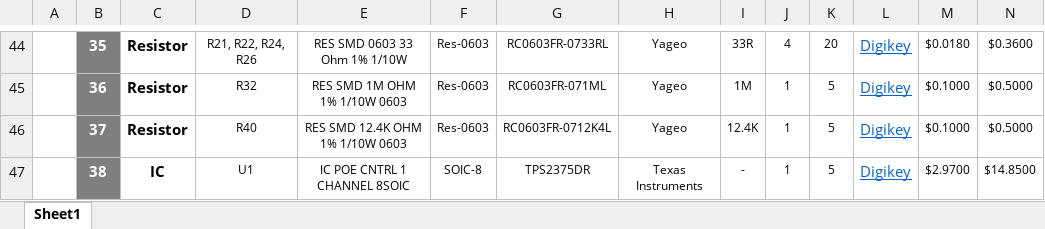
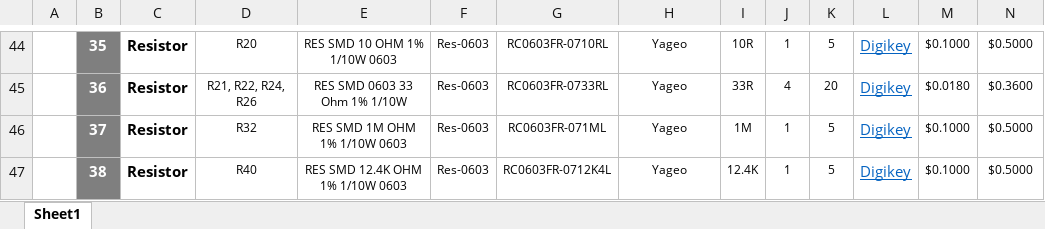
Before and after one commit to eSpark-Backup/chrisbyrd-esp32iotproduct, an Excel workbook: Design Files/EthPoE-Module-v2.0/BOM/Client_BOM_EthPoE-Module-v2.0.xlsx, sheet Sheet1, drawn as a sheet; only a part is shown, gaps mark what is left out; values as stored, in another font and other column widths than the file's, no borders; charts and pictures not drawn; the diff covers the shown part only; the diff names each change by its address in the sheet, - before the commit and + after, or states it on an @@ line.

```diff
--- a/Design Files/EthPoE-Module-v2.0/BOM/Client_BOM_EthPoE-Module-v2.0.xlsx (sheet Sheet1)
+++ b/Design Files/EthPoE-Module-v2.0/BOM/Client_BOM_EthPoE-Module-v2.0.xlsx (sheet Sheet1)
-D44: R21, R22, R24, R26
+D44: R20
-E44: RES SMD 0603 33 Ohm 1% 1/10W
+E44: RES SMD 10 OHM 1% 1/10W 0603
-G44: RC0603FR-0733RL
+G44: RC0603FR-0710RL
-I44: 33R
+I44: 10R
-J44: 4
+J44: 1
-K44: 20
+K44: 5
-M44: $0.0180
+M44: $0.1000
-N44: $0.3600
+N44: $0.5000
-D45: R32
+D45: R21, R22, R24, R26
-E45: RES SMD 1M OHM 1% 1/10W 0603
+E45: RES SMD 0603 33 Ohm 1% 1/10W
-G45: RC0603FR-071ML
+G45: RC0603FR-0733RL
-I45: 1M
+I45: 33R
-J45: 1
+J45: 4
-K45: 5
+K45: 20
-M45: $0.1000
+M45: $0.0180
-N45: $0.5000
+N45: $0.3600
-D46: R40
+D46: R32
-E46: RES SMD 12.4K OHM 1% 1/10W 0603
+E46: RES SMD 1M OHM 1% 1/10W 0603
-G46: RC0603FR-0712K4L
+G46: RC0603FR-071ML
-I46: 12.4K
+I46: 1M
-C47: IC
+C47: Resistor
-D47: U1
+D47: R40
-E47: IC POE CNTRL 1 CHANNEL 8SOIC
+E47: RES SMD 12.4K OHM 1% 1/10W 0603
-F47: SOIC-8
+F47: Res-0603
-G47: TPS2375DR
+G47: RC0603FR-0712K4L
-H47: Texas Instruments
+H47: Yageo
-I47: -
+I47: 12.4K
-M47: $2.9700
+M47: $0.1000
-N47: $14.8500
+N47: $0.5000
```
Also changed, not shown: 1 added row, 1 removed row and 102 edited cells elsewhere in this sheet, formulas that keep their value, Design Files/EthPoE-Module-v2.0/BOM/eSpark_BOM_EthPoE-Module-v2.0.xlsx.
